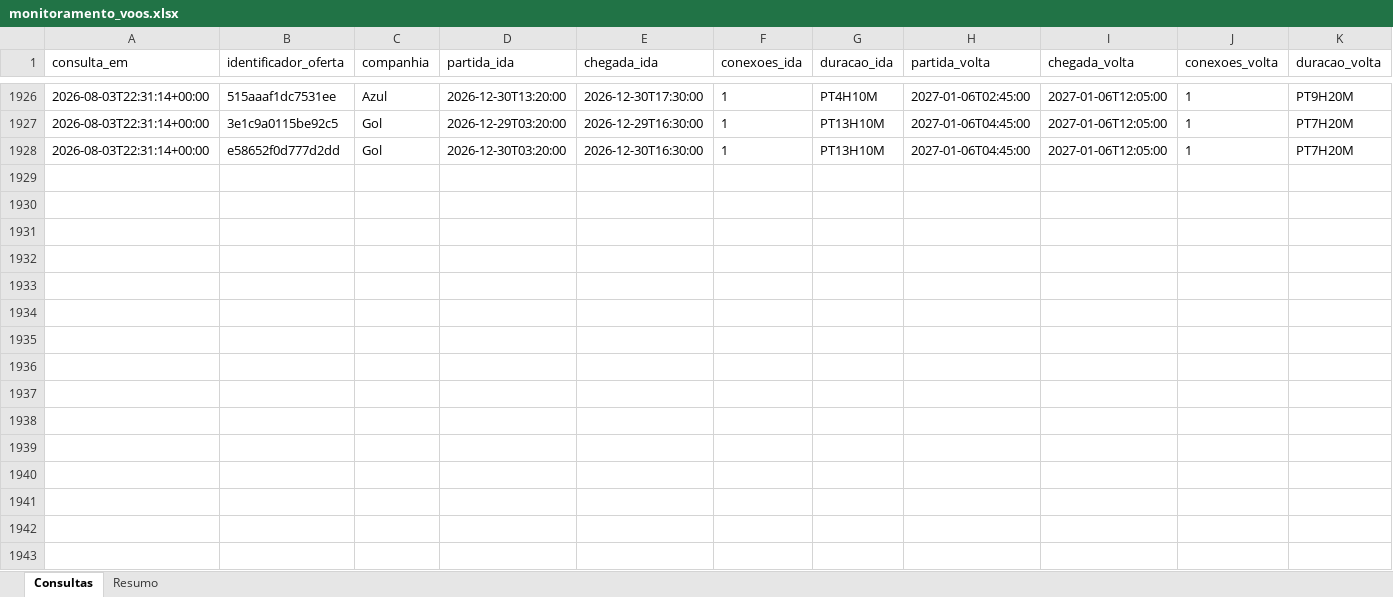
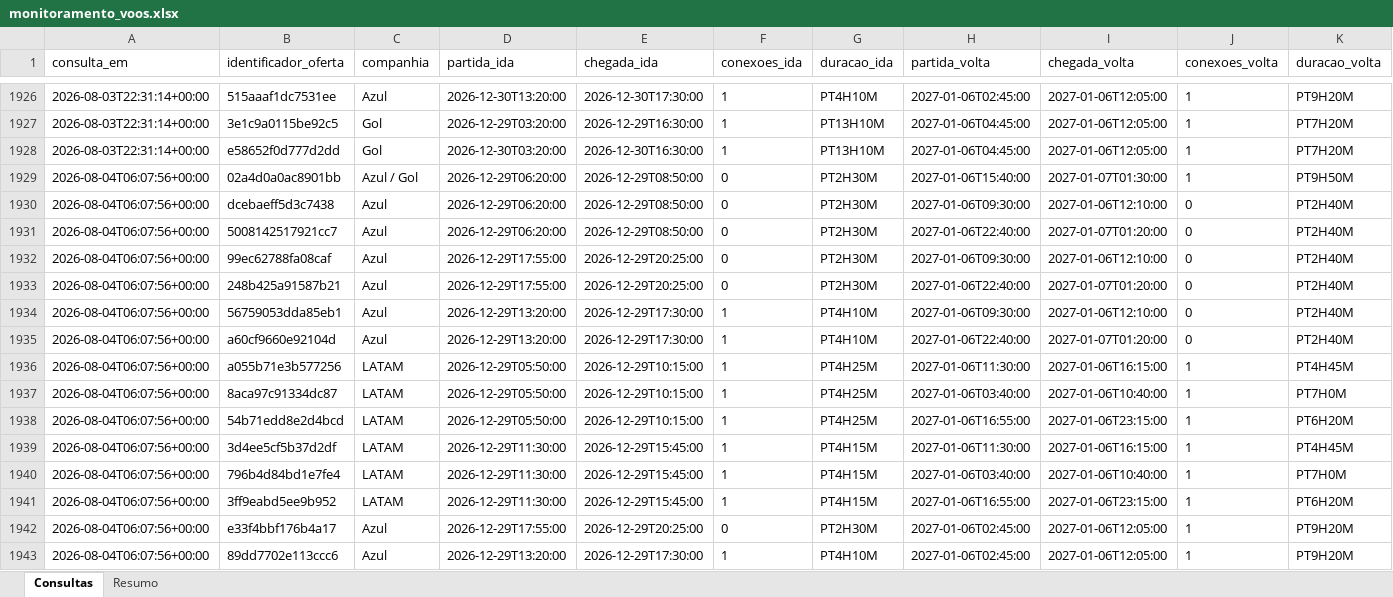
Before and after one commit to asouzaa/monitora-voos, an Excel workbook: docs/monitoramento_voos.xlsx, sheet Consultas, drawn as a sheet; only a part is shown, gaps mark what is left out; values as stored, in another font and other column widths than the file's, no borders; rows hold the shown columns only; the diff names each change by its address in the sheet, - before the commit and + after, or states it on an @@ line.

```diff
--- a/docs/monitoramento_voos.xlsx (sheet Consultas)
+++ b/docs/monitoramento_voos.xlsx (sheet Consultas)
+row 1929: 2026-08-04T06:07:56+00:00 | 02a4d0a0ac8901bb | Azul / Gol | 2026-12-29T06:20:00 | 2026-12-29T08:50:00 | 0 | PT2H30M | 2027-01-06T15:40:00 | 2027-01-07T01:30:00 | 1 | PT9H50M
+row 1930: 2026-08-04T06:07:56+00:00 | dcebaeff5d3c7438 | Azul | 2026-12-29T06:20:00 | 2026-12-29T08:50:00 | 0 | PT2H30M | 2027-01-06T09:30:00 | 2027-01-06T12:10:00 | 0 | PT2H40M
+row 1931: 2026-08-04T06:07:56+00:00 | 5008142517921cc7 | Azul | 2026-12-29T06:20:00 | 2026-12-29T08:50:00 | 0 | PT2H30M | 2027-01-06T22:40:00 | 2027-01-07T01:20:00 | 0 | PT2H40M
+row 1932: 2026-08-04T06:07:56+00:00 | 99ec62788fa08caf | Azul | 2026-12-29T17:55:00 | 2026-12-29T20:25:00 | 0 | PT2H30M | 2027-01-06T09:30:00 | 2027-01-06T12:10:00 | 0 | PT2H40M
+row 1933: 2026-08-04T06:07:56+00:00 | 248b425a91587b21 | Azul | 2026-12-29T17:55:00 | 2026-12-29T20:25:00 | 0 | PT2H30M | 2027-01-06T22:40:00 | 2027-01-07T01:20:00 | 0 | PT2H40M
+row 1934: 2026-08-04T06:07:56+00:00 | 56759053dda85eb1 | Azul | 2026-12-29T13:20:00 | 2026-12-29T17:30:00 | 1 | PT4H10M | 2027-01-06T09:30:00 | 2027-01-06T12:10:00 | 0 | PT2H40M
+row 1935: 2026-08-04T06:07:56+00:00 | a60cf9660e92104d | Azul | 2026-12-29T13:20:00 | 2026-12-29T17:30:00 | 1 | PT4H10M | 2027-01-06T22:40:00 | 2027-01-07T01:20:00 | 0 | PT2H40M
+row 1936: 2026-08-04T06:07:56+00:00 | a055b71e3b577256 | LATAM | 2026-12-29T05:50:00 | 2026-12-29T10:15:00 | 1 | PT4H25M | 2027-01-06T11:30:00 | 2027-01-06T16:15:00 | 1 | PT4H45M
+row 1937: 2026-08-04T06:07:56+00:00 | 8aca97c91334dc87 | LATAM | 2026-12-29T05:50:00 | 2026-12-29T10:15:00 | 1 | PT4H25M | 2027-01-06T03:40:00 | 2027-01-06T10:40:00 | 1 | PT7H0M
+row 1938: 2026-08-04T06:07:56+00:00 | 54b71edd8e2d4bcd | LATAM | 2026-12-29T05:50:00 | 2026-12-29T10:15:00 | 1 | PT4H25M | 2027-01-06T16:55:00 | 2027-01-06T23:15:00 | 1 | PT6H20M
+row 1939: 2026-08-04T06:07:56+00:00 | 3d4ee5cf5b37d2df | LATAM | 2026-12-29T11:30:00 | 2026-12-29T15:45:00 | 1 | PT4H15M | 2027-01-06T11:30:00 | 2027-01-06T16:15:00 | 1 | PT4H45M
+row 1940: 2026-08-04T06:07:56+00:00 | 796b4d84bd1e7fe4 | LATAM | 2026-12-29T11:30:00 | 2026-12-29T15:45:00 | 1 | PT4H15M | 2027-01-06T03:40:00 | 2027-01-06T10:40:00 | 1 | PT7H0M
+row 1941: 2026-08-04T06:07:56+00:00 | 3ff9eabd5ee9b952 | LATAM | 2026-12-29T11:30:00 | 2026-12-29T15:45:00 | 1 | PT4H15M | 2027-01-06T16:55:00 | 2027-01-06T23:15:00 | 1 | PT6H20M
+row 1942: 2026-08-04T06:07:56+00:00 | e33f4bbf176b4a17 | Azul | 2026-12-29T17:55:00 | 2026-12-29T20:25:00 | 0 | PT2H30M | 2027-01-06T02:45:00 | 2027-01-06T12:05:00 | 1 | PT9H20M
+row 1943: 2026-08-04T06:07:56+00:00 | 89dd7702e113ccc6 | Azul | 2026-12-29T13:20:00 | 2026-12-29T17:30:00 | 1 | PT4H10M | 2027-01-06T02:45:00 | 2027-01-06T12:05:00 | 1 | PT9H20M
```
Also changed, not shown: sheet Resumo, 1 other file.
